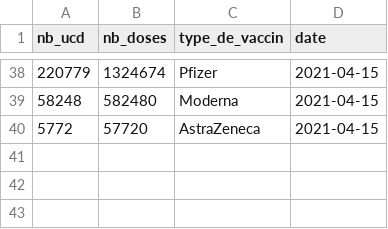
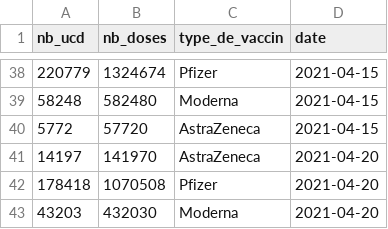
Before and after one commit to AmelieVernay/Project_Covid, a CSV file: vizcovidfr/data/stocks-es-national.csv, drawn as a sheet; only a part is shown, gaps mark what is left out; the diff names each change by its address in the sheet, - before the commit and + after, or states it on an @@ line.

```diff
--- a/vizcovidfr/data/stocks-es-national.csv
+++ b/vizcovidfr/data/stocks-es-national.csv
+row 41: 14197 | 141970 | AstraZeneca | 2021-04-20
+row 42: 178418 | 1070508 | Pfizer | 2021-04-20
+row 43: 43203 | 432030 | Moderna | 2021-04-20
```
Also changed, not shown: 4 other files.
